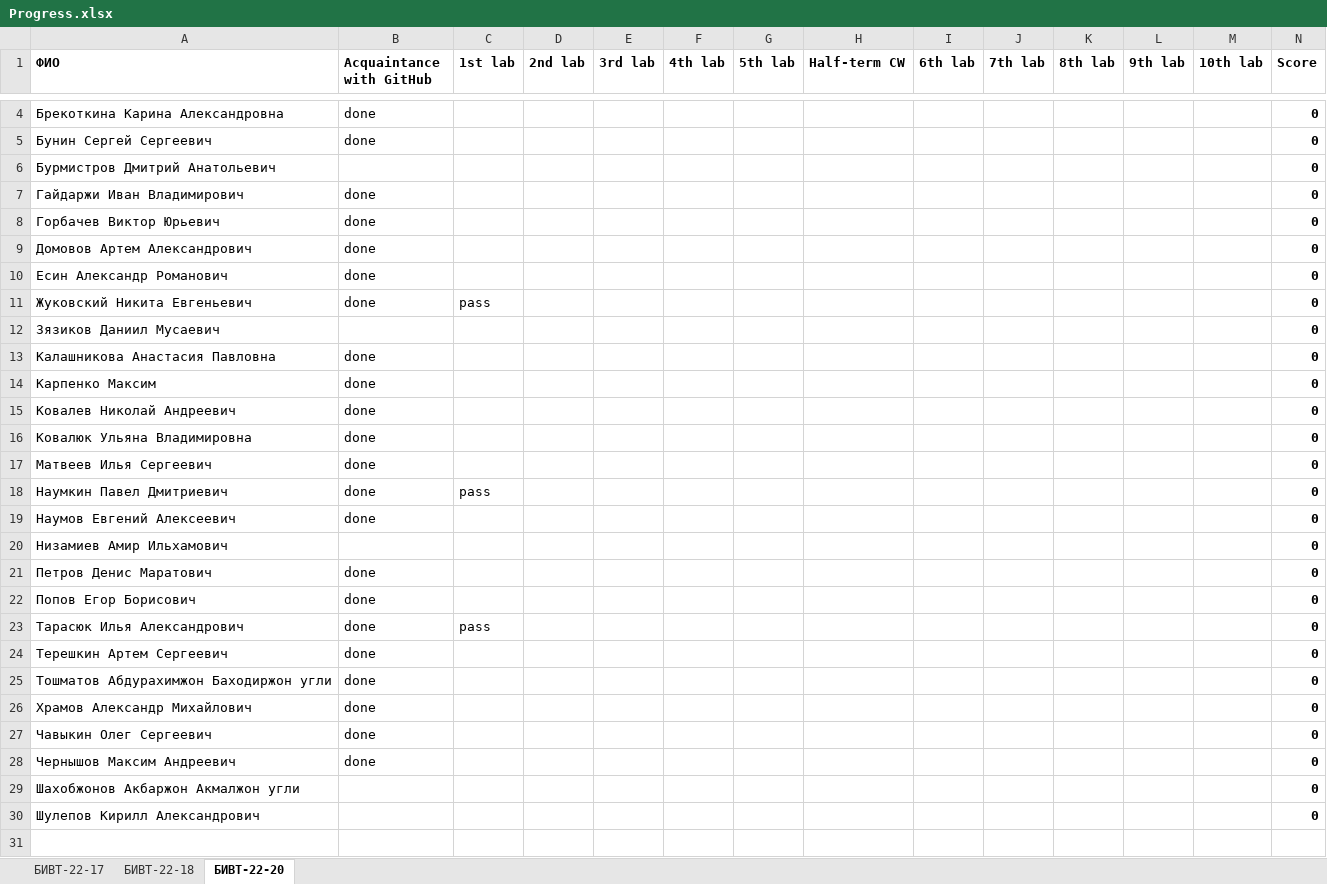
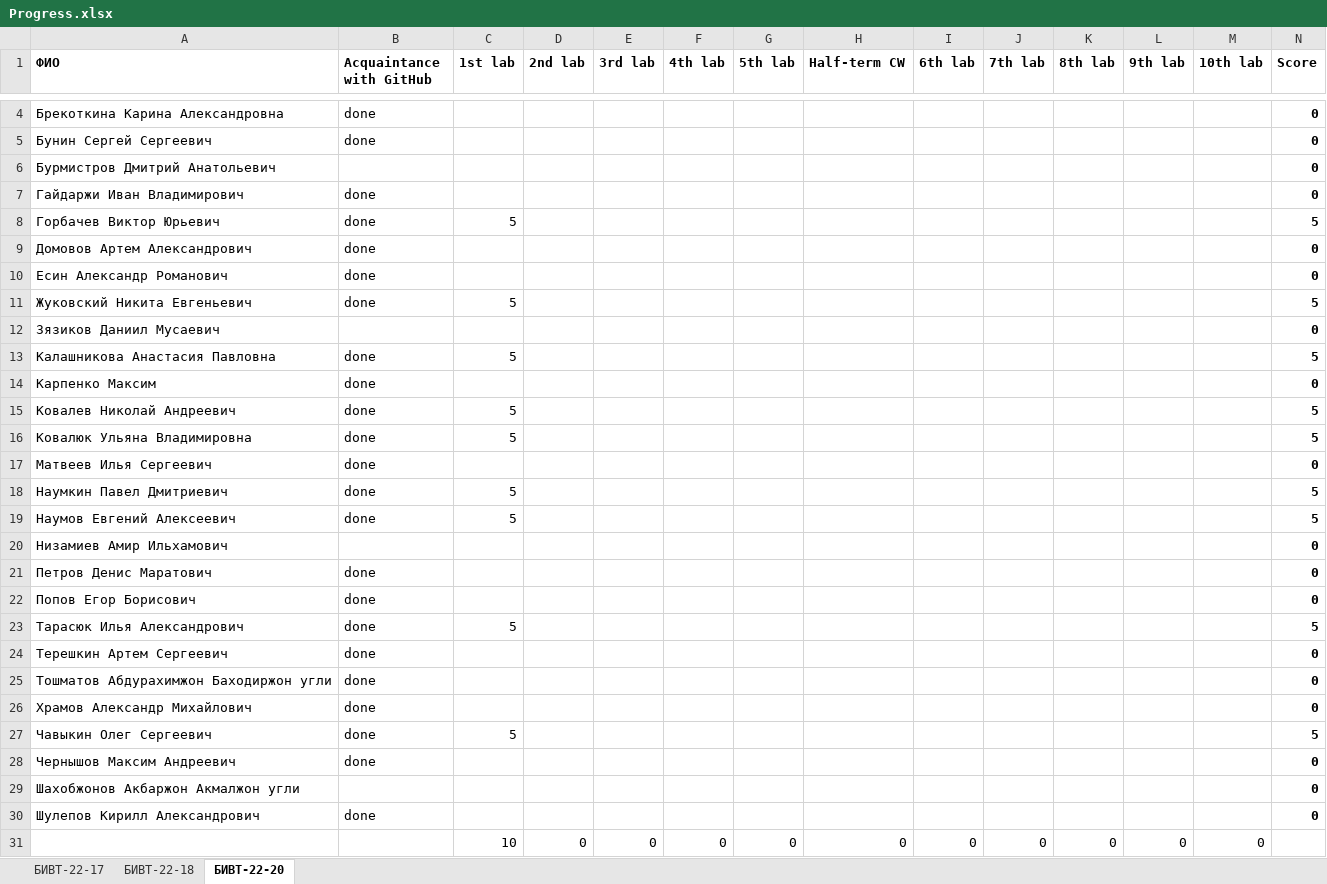
Before and after one commit to NemirovichMark/1st_Lesson, an Excel workbook: Progress.xlsx, sheet БИВТ-22-20, drawn as a sheet; only a part is shown, gaps mark what is left out; values as stored, in another font and other column widths than the file's, no borders; rows hold the shown columns only; the diff covers the shown part only; the diff names each change by its address in the sheet, - before the commit and + after, or states it on an @@ line.

Commit message:
Update the progress

```diff
--- a/Progress.xlsx (sheet БИВТ-22-20)
+++ b/Progress.xlsx (sheet БИВТ-22-20)
-C8 (1st lab): (empty)
+C8 (1st lab): 5
-N8 (Score): 0
+N8 (Score): 5
-C11 (1st lab): pass
+C11 (1st lab): 5
-N11 (Score): 0
+N11 (Score): 5
-C13 (1st lab): (empty)
+C13 (1st lab): 5
-N13 (Score): 0
+N13 (Score): 5
-C15:C16 (1st lab): (empty)
+C15:C16 (1st lab): 5
-N15:N16 (Score): 0
+N15:N16 (Score): 5
-C18 (1st lab): pass
+C18 (1st lab): 5
-N18:N19 (Score): 0
+N18:N19 (Score): 5
-C19 (1st lab): (empty)
+C19 (1st lab): 5
-C23 (1st lab): pass
+C23 (1st lab): 5
-N23 (Score): 0
+N23 (Score): 5
-C27 (1st lab): (empty)
+C27 (1st lab): 5
-N27 (Score): 0
+N27 (Score): 5
-B30 (Acquaintance with GitHub): (empty)
+B30 (Acquaintance with GitHub): done
+row 31:  |  | 10 | 0 | 0 | 0 | 0 | 0 | 0 | 0 | 0 | 0 | 0
```
Also changed, not shown: 2 edited cells elsewhere in this sheet, sheet БИВТ-22-18, sheet БИВТ-22-17.
